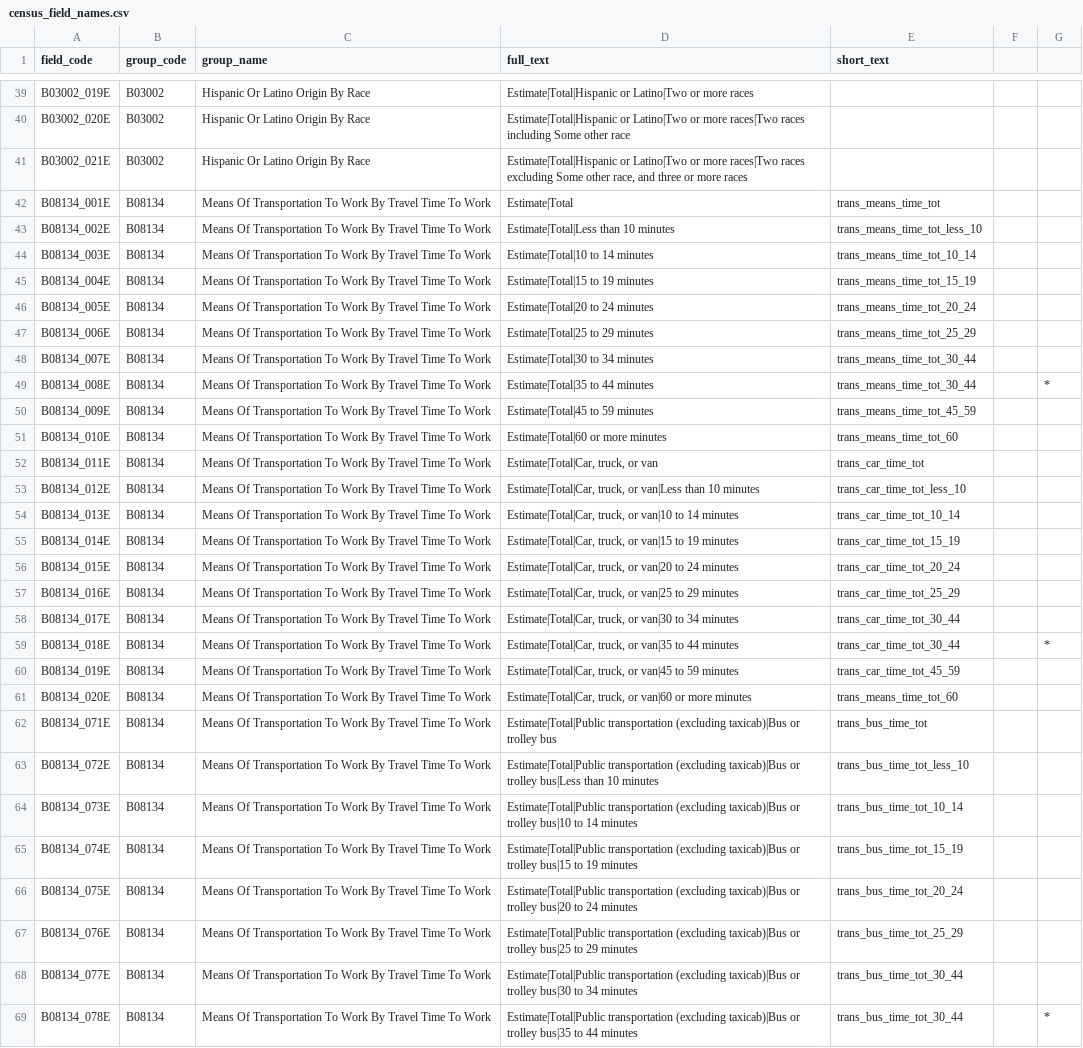
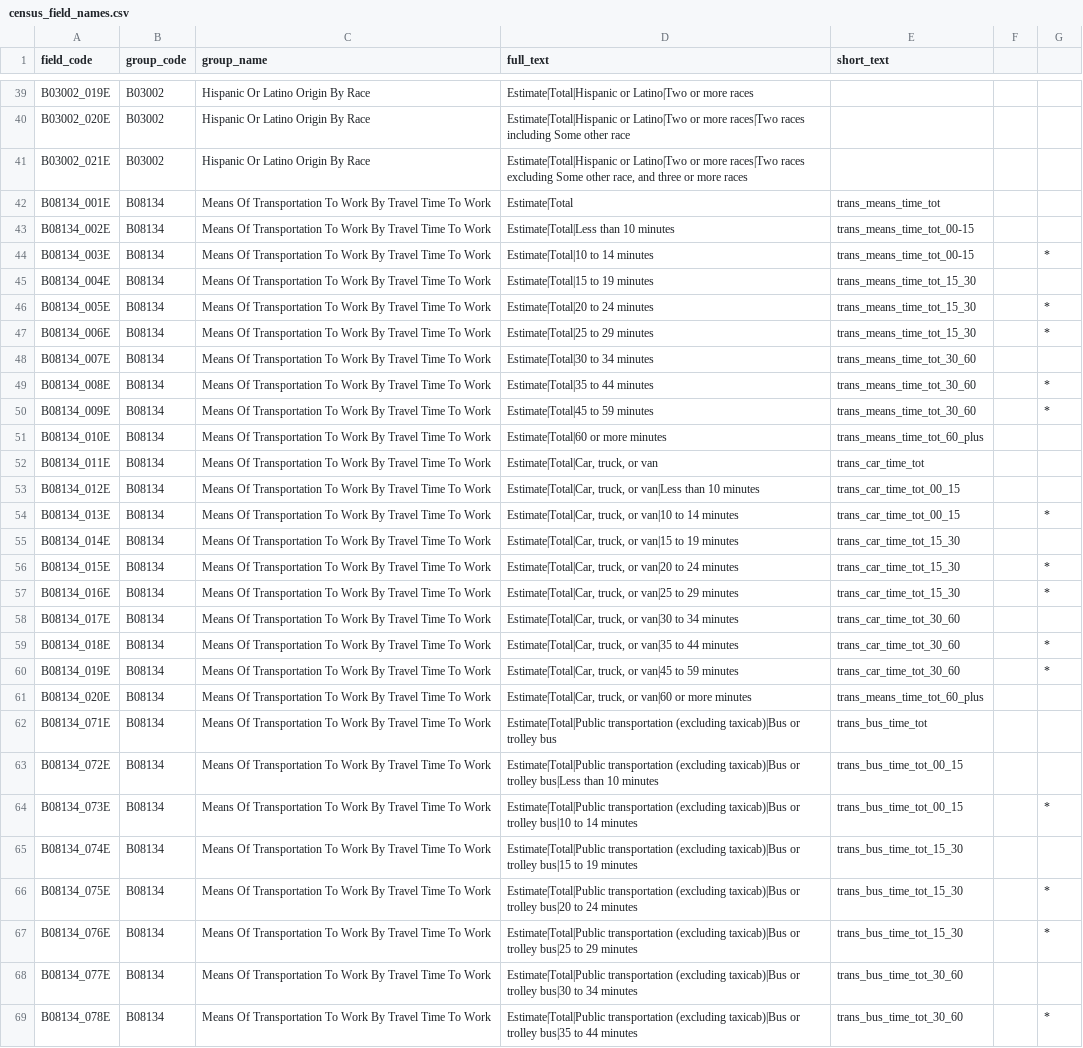
Before and after one commit to get-on-the-bus/via-project, a CSV file: sean/census_field_names.csv, drawn as a sheet; only a part is shown, gaps mark what is left out; the diff covers the shown part only; the diff names each change by its address in the sheet, - before the commit and + after, or states it on an @@ line.

Commit message:
Major revisions to the short text names

```diff
--- a/sean/census_field_names.csv
+++ b/sean/census_field_names.csv
-E43 (short_text): trans_means_time_tot_less_10
+E43 (short_text): trans_means_time_tot_00-15
-E44 (short_text): trans_means_time_tot_10_14
+E44 (short_text): trans_means_time_tot_00-15
-G44: (empty)
+G44: *
-E45 (short_text): trans_means_time_tot_15_19
+E45 (short_text): trans_means_time_tot_15_30
-E46 (short_text): trans_means_time_tot_20_24
+E46 (short_text): trans_means_time_tot_15_30
-G46:G47: (empty)
+G46:G47: *
-E47 (short_text): trans_means_time_tot_25_29
+E47 (short_text): trans_means_time_tot_15_30
-E48:E49 (short_text): trans_means_time_tot_30_44
+E48:E49 (short_text): trans_means_time_tot_30_60
-E50 (short_text): trans_means_time_tot_45_59
+E50 (short_text): trans_means_time_tot_30_60
-G50: (empty)
+G50: *
-E51 (short_text): trans_means_time_tot_60
+E51 (short_text): trans_means_time_tot_60_plus
-E53 (short_text): trans_car_time_tot_less_10
+E53 (short_text): trans_car_time_tot_00_15
-E54 (short_text): trans_car_time_tot_10_14
+E54 (short_text): trans_car_time_tot_00_15
-G54: (empty)
+G54: *
-E55 (short_text): trans_car_time_tot_15_19
+E55 (short_text): trans_car_time_tot_15_30
-E56 (short_text): trans_car_time_tot_20_24
+E56 (short_text): trans_car_time_tot_15_30
-G56:G57: (empty)
+G56:G57: *
-E57 (short_text): trans_car_time_tot_25_29
+E57 (short_text): trans_car_time_tot_15_30
-E58:E59 (short_text): trans_car_time_tot_30_44
+E58:E59 (short_text): trans_car_time_tot_30_60
-E60 (short_text): trans_car_time_tot_45_59
+E60 (short_text): trans_car_time_tot_30_60
-G60: (empty)
+G60: *
-E61 (short_text): trans_means_time_tot_60
+E61 (short_text): trans_means_time_tot_60_plus
-E63 (short_text): trans_bus_time_tot_less_10
+E63 (short_text): trans_bus_time_tot_00_15
-E64 (short_text): trans_bus_time_tot_10_14
+E64 (short_text): trans_bus_time_tot_00_15
-G64: (empty)
+G64: *
-E65 (short_text): trans_bus_time_tot_15_19
+E65 (short_text): trans_bus_time_tot_15_30
-E66 (short_text): trans_bus_time_tot_20_24
+E66 (short_text): trans_bus_time_tot_15_30
-G66:G67: (empty)
+G66:G67: *
-E67 (short_text): trans_bus_time_tot_25_29
+E67 (short_text): trans_bus_time_tot_15_30
-E68:E69 (short_text): trans_bus_time_tot_30_44
+E68:E69 (short_text): trans_bus_time_tot_30_60
```
Also changed, not shown: 4 removed rows and 48 edited cells elsewhere in this file.
